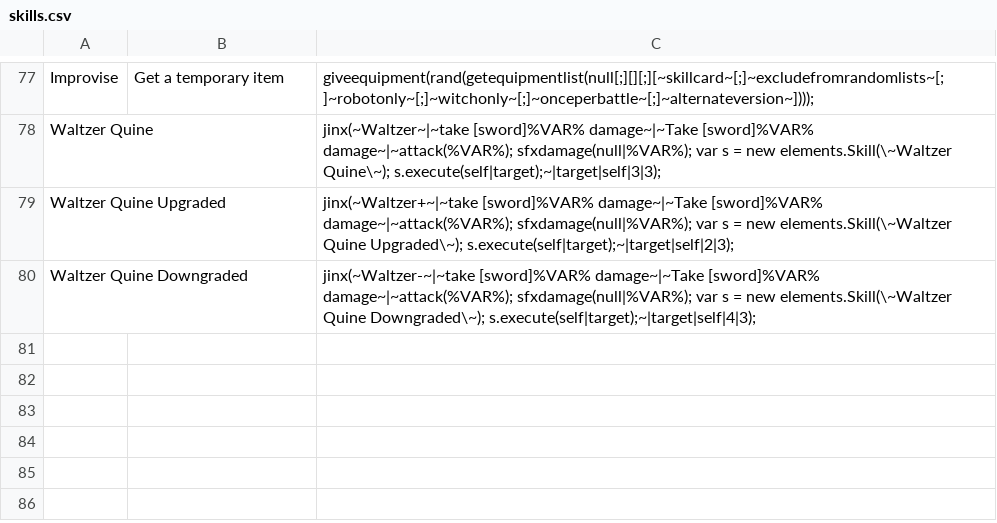
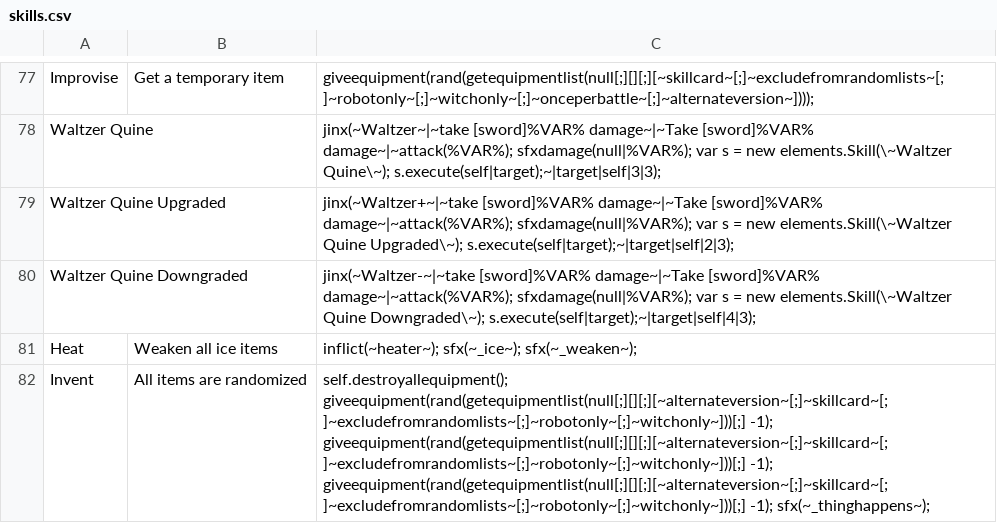
Before and after one commit to ncrecc/christmasspecial, a CSV file: _append/data/text/skills.csv, drawn as a sheet; only a part is shown, gaps mark what is left out; the diff names each change by its address in the sheet, - before the commit and + after, or states it on an @@ line.

```diff
--- a/_append/data/text/skills.csv
+++ b/_append/data/text/skills.csv
+row 81: Heat | Weaken all ice items | inflict(~heater~); sfx(~_ice~); sfx(~_weaken~);
+row 82: Invent | All items are randomized | self.destroyallequipment(); giveequipment(rand(getequipmentlist(null[;][][;][~alternateversion~[;]~skillcard~[;]~excludefromrandomlists~[;]~robotonly~[;]~witchonly~]))[;] -1); giveequipment(rand(getequipmentlist(null[;][][;][~alternateversion~[;]~skillcard~[;]~excludefromrandomlists~[;]~robotonly~[;]~witchonly~]))[;] -1); giveequipment(rand(getequipmentlist(null[;][][;][~alternateversion~[;]~skillcard~[;]~excludefromrandomlists~[;]~robotonly~[;]~witchonly~]))[;] -1); sfx(~_thinghappens~);
```
Also changed, not shown: _append/data/text/equipment.csv, _append/data/text/statuseffects.csv, 6 other files.
